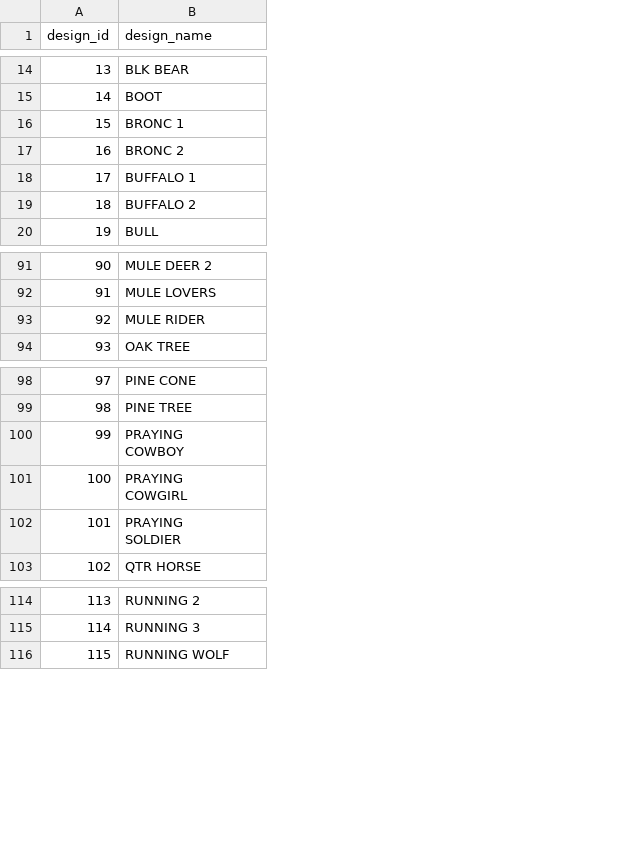
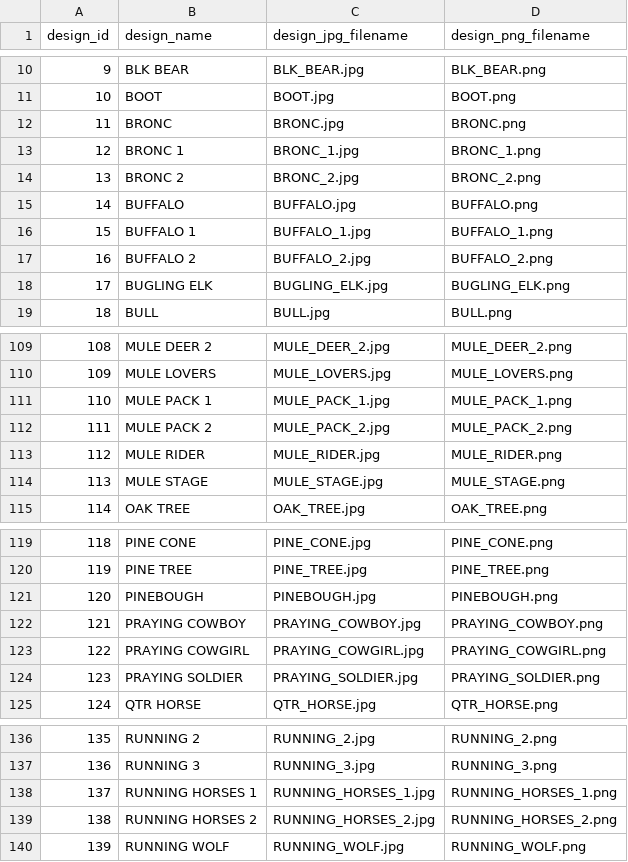
Before and after one commit to TechniverseAlpha/allwayzmags, a CSV file: data/Designs.csv, drawn as a sheet; only a part is shown, gaps mark what is left out; addresses are those after the commit; ↵ is a line break in a cell; the diff covers the shown part only; the diff names each change by its address in the sheet, - before the commit and + after, or states it on an @@ line.

```diff
--- a/data/Designs.csv
+++ b/data/Designs.csv
+column C (design_jpg_filename), rows 10-11: BLK_BEAR.jpg | BOOT.jpg; rows 13-14: BRONC_1.jpg | BRONC_2.jpg; rows 16-17: BUFFALO_1.jpg | BUFFALO_2.jpg; row 19: BULL.jpg; rows 109-110: MULE_DEER_2.jpg | MULE_LOVERS.jpg; row 113: MULE_RIDER.jpg; row 115: OAK_TREE.jpg; rows 119-123: PINE_CONE.jpg | PINE_TREE.jpg | PINEBOUGH.jpg | PRAYING_COWBOY.jpg | PRAYING_COWGIRL.jpg; row 125: QTR_HORSE.jpg; rows 136-137: RUNNING_2.jpg | RUNNING_3.jpg; row 140: RUNNING_WOLF.jpg
+column D (design_png_filename), rows 10-11: BLK_BEAR.png | BOOT.png; rows 13-14: BRONC_1.png | BRONC_2.png; rows 16-17: BUFFALO_1.png | BUFFALO_2.png; row 19: BULL.png; rows 109-110: MULE_DEER_2.png | MULE_LOVERS.png; row 113: MULE_RIDER.png; row 115: OAK_TREE.png; rows 119-123: PINE_CONE.png | PINE_TREE.png | PINEBOUGH.png | PRAYING_COWBOY.png | PRAYING_COWGIRL.png; row 125: QTR_HORSE.png; rows 136-137: RUNNING_2.png | RUNNING_3.png; row 140: RUNNING_WOLF.png
@@ column A (design_id) renumbered between rows 2 and 166 @@
+row 12: 11 | BRONC | BRONC.jpg | BRONC.png
+row 15: 14 | BUFFALO | BUFFALO.jpg | BUFFALO.png
+row 18: 17 | BUGLING ELK | BUGLING_ELK.jpg | BUGLING_ELK.png
+row 111: 110 | MULE PACK 1 | MULE_PACK_1.jpg | MULE_PACK_1.png
+row 112: 111 | MULE PACK 2 | MULE_PACK_2.jpg | MULE_PACK_2.png
+row 114: 113 | MULE STAGE | MULE_STAGE.jpg | MULE_STAGE.png
-B121 (design_name): PRAYING ↵ COWBOY
+B121 (design_name): PINEBOUGH
-B122 (design_name): PRAYING ↵ COWGIRL
+B122 (design_name): PRAYING COWBOY
-B123 (design_name): PRAYING ↵ SOLDIER
+B123 (design_name): PRAYING COWGIRL
+row 124: 123 | PRAYING SOLDIER | PRAYING_SOLDIER.jpg | PRAYING_SOLDIER.png
+row 138: 137 | RUNNING HORSES 1 | RUNNING_HORSES_1.jpg | RUNNING_HORSES_1.png
+row 139: 138 | RUNNING HORSES 2 | RUNNING_HORSES_2.jpg | RUNNING_HORSES_2.png
```
Also changed, not shown: 20 added rows, 6 removed rows and 3 edited cells elsewhere in this file, data/DesignCategoryStatus.csv, 1 other file.
